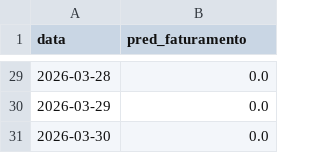
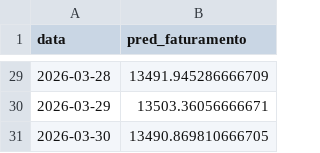
Before and after one commit to yggorcoder/machinelearning_prevision, a CSV file: data/processed_demo/forecast_future_30d.csv, drawn as a sheet; only a part is shown, gaps mark what is left out; the diff covers the shown part only.

```diff
--- a/data/processed_demo/forecast_future_30d.csv
+++ b/data/processed_demo/forecast_future_30d.csv
@@ -29,3 +29,3 @@ data,pred_faturamento
-2026-03-28,0.0
-2026-03-29,0.0
-2026-03-30,0.0
+2026-03-28,13491.945286666709
+2026-03-29,13503.36056666671
+2026-03-30,13490.869810666705
```
Also changed, not shown: 27 edited cells elsewhere in this file, data/processed_demo/campanha_top100.csv, data/processed_demo/forecast_backtest_summary.csv, 11 other files.
